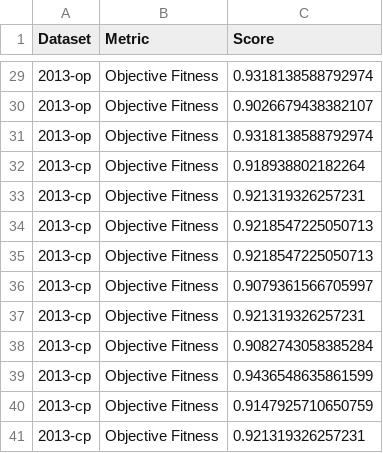
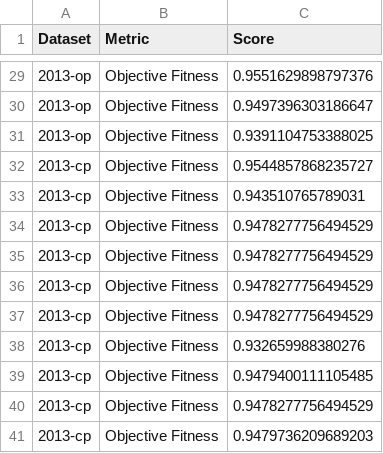
Before and after one commit to jaxels20/genetic-tree-miner-thesis, a CSV file: experiment_2/experiment_2.csv, drawn as a sheet; only a part is shown, gaps mark what is left out; the diff covers the shown part only.

```diff
--- a/experiment_2/experiment_2.csv
+++ b/experiment_2/experiment_2.csv
@@ -29,13 +29,13 @@ Dataset,Metric,Score
-2013-op,Objective Fitness,0.9318138588792974
-2013-op,Objective Fitness,0.9026679438382107
-2013-op,Objective Fitness,0.9318138588792974
-2013-cp,Objective Fitness,0.918938802182264
-2013-cp,Objective Fitness,0.921319326257231
-2013-cp,Objective Fitness,0.9218547225050713
-2013-cp,Objective Fitness,0.9218547225050713
-2013-cp,Objective Fitness,0.9079361566705997
-2013-cp,Objective Fitness,0.921319326257231
-2013-cp,Objective Fitness,0.9082743058385284
-2013-cp,Objective Fitness,0.9436548635861599
-2013-cp,Objective Fitness,0.9147925710650759
-2013-cp,Objective Fitness,0.921319326257231
+2013-op,Objective Fitness,0.9551629898797376
+2013-op,Objective Fitness,0.9497396303186647
+2013-op,Objective Fitness,0.9391104753388025
+2013-cp,Objective Fitness,0.9544857868235727
+2013-cp,Objective Fitness,0.943510765789031
+2013-cp,Objective Fitness,0.9478277756494529
+2013-cp,Objective Fitness,0.9478277756494529
+2013-cp,Objective Fitness,0.9478277756494529
+2013-cp,Objective Fitness,0.9478277756494529
+2013-cp,Objective Fitness,0.932659988380276
+2013-cp,Objective Fitness,0.9479400111105485
+2013-cp,Objective Fitness,0.9478277756494529
+2013-cp,Objective Fitness,0.9479736209689203
```
Also changed, not shown: 27 edited cells elsewhere in this file, best_parameters.csv, experiment_1/results.csv, 10 other files.
